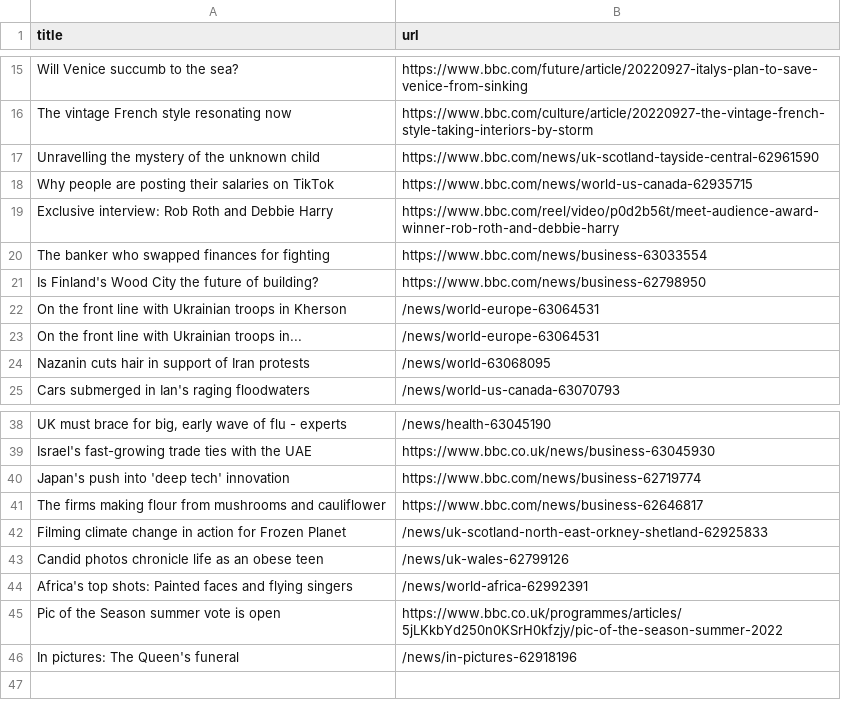
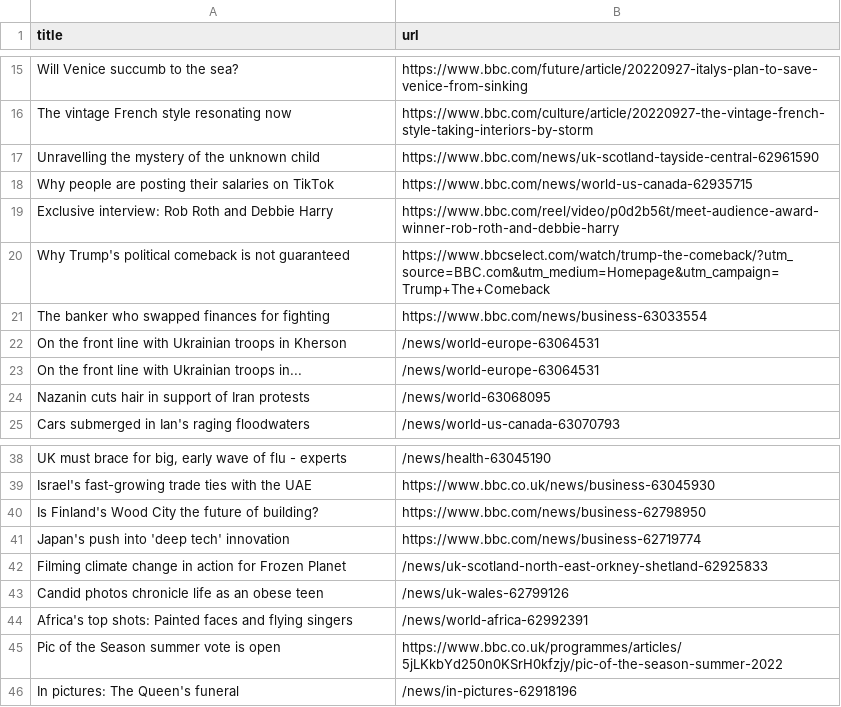
Before and after one commit to bryan-baker/automatic-scraper-bbc, a CSV file: bbc.csv, drawn as a sheet; only a part is shown, gaps mark what is left out; removed rows and columns are numbered as before the commit, all else as after; the diff names each change by its address in the sheet, - before the commit and + after, or states it on an @@ line.

```diff
--- a/bbc.csv
+++ b/bbc.csv
+row 20: Why Trump's political comeback is not guaranteed | https://www.bbcselect.com/watch/trump-the-comeback/?utm_source=BBC.com&utm_medium=Homepage&utm_campaign=Trump+The+Comeback
@@ row 21 moved to row 40: Is Finland's Wood City the future of bui… @@
-row 41: The firms making flour from mushrooms and cauliflower | https://www.bbc.com/news/business-62646817
```
